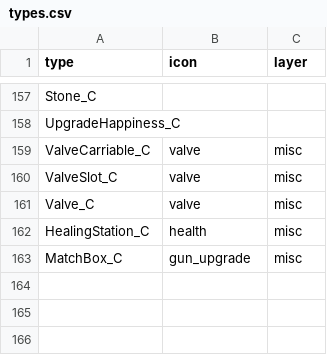
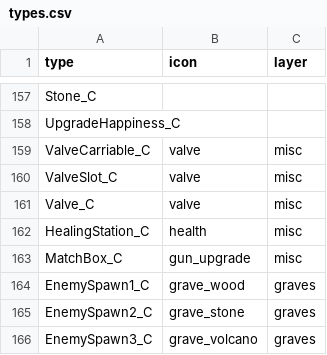
Before and after one commit to joric/supraland, a CSV file: data/types.csv, drawn as a sheet; only a part is shown, gaps mark what is left out.

Commit message:
added graves

```diff
--- a/data/types.csv
+++ b/data/types.csv
@@ -163 +163,4 @@ HealingStation_C,health,misc
 MatchBox_C,gun_upgrade,misc
+EnemySpawn1_C,grave_wood,graves
+EnemySpawn2_C,grave_stone,graves
+EnemySpawn3_C,grave_volcano,graves
```
Also changed, not shown: 4 other files.
